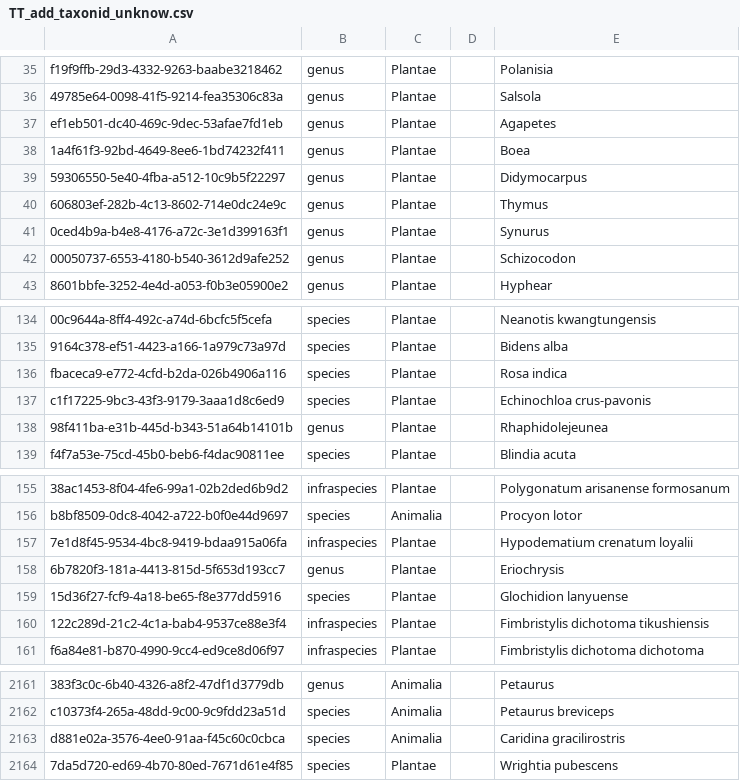
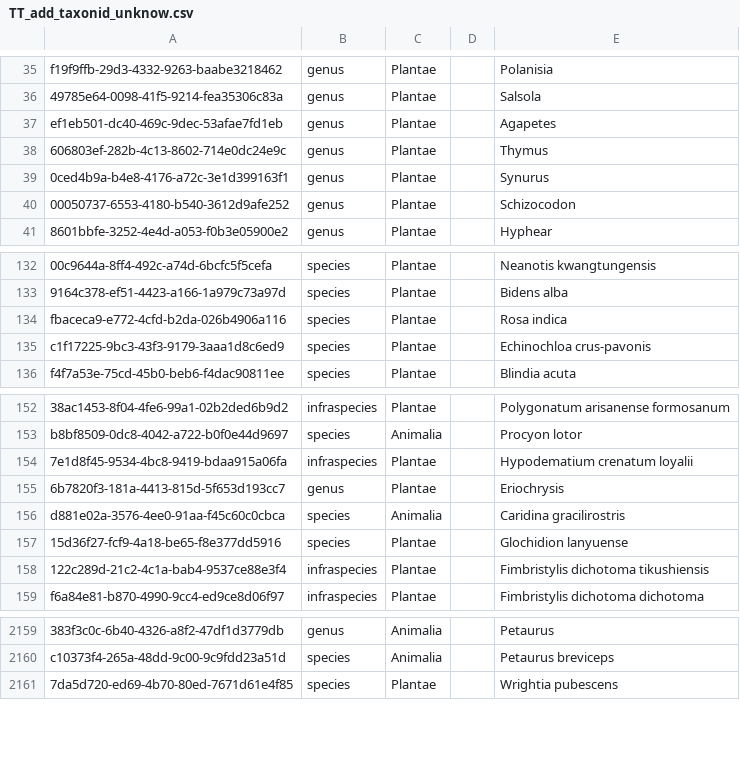
Before and after one commit to TBNworkGroup/Specieslist_Validation_Dashboard, a CSV file: data/output/TT_to_TC/TT_add_taxonid_unknow.csv, drawn as a sheet; only a part is shown, gaps mark what is left out; removed rows and columns are numbered as before the commit, all else as after; the diff names each change by its address in the sheet, - before the commit and + after, or states it on an @@ line.

```diff
--- a/data/output/TT_to_TC/TT_add_taxonid_unknow.csv
+++ b/data/output/TT_to_TC/TT_add_taxonid_unknow.csv
-row 38: 1a4f61f3-92bd-4649-8ee6-1bd74232f411 | genus | Plantae |  | Boea
-row 39: 59306550-5e40-4fba-a512-10c9b5f22297 | genus | Plantae |  | Didymocarpus
-row 138: 98f411ba-e31b-445d-b343-51a64b14101b | genus | Plantae |  | Rhaphidolejeunea
@@ row 2163 moved to row 156: d881e02a-3576-4ee0-91aa-f45c60c0cbca @@
```
Also changed, not shown: data/output/TC_attributeerror_result.csv, data/output/TT_to_TC/TT_add_taxonid_multiple_hit.csv, 10 other files.
